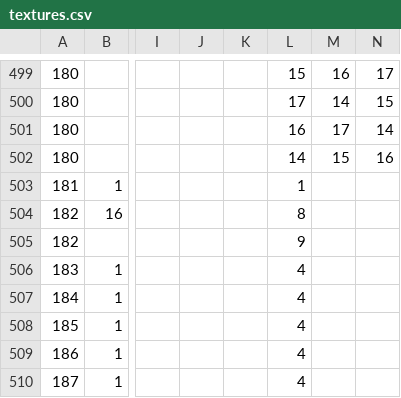
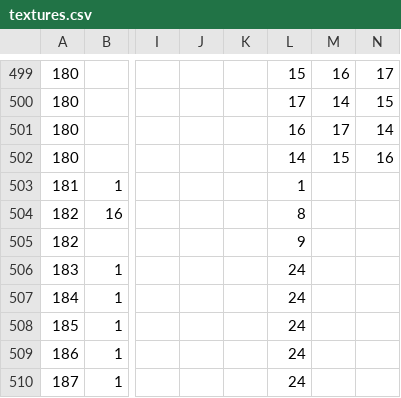
Before and after one commit to saltire/cmapbash, a CSV file: textures.csv, drawn as a sheet; only a part is shown, gaps mark what is left out; the diff covers the shown part only; the diff names each change by its address in the sheet, - before the commit and + after, or states it on an @@ line.

```diff
--- a/textures.csv
+++ b/textures.csv
-L506:L510: 4
+L506:L510: 24
```
Also changed, not shown: 81 edited cells elsewhere in this file, shapes.csv.
